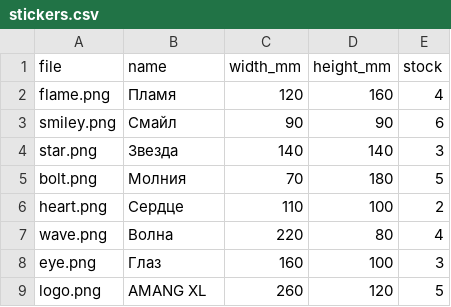
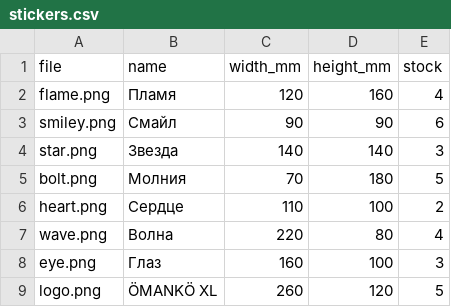
Before and after one commit to Alexan2024/OCustom, a CSV file: stickers/stickers.csv, drawn as a sheet.

Commit message:
Add files via upload

```diff
--- a/stickers/stickers.csv
+++ b/stickers/stickers.csv
@@ -8,2 +8,2 @@ wave.png,Волна,220,80,4
 eye.png,Глаз,160,100,3
-logo.png,AMANG XL,260,120,5
+logo.png,ÖMANKÖ XL,260,120,5
```
